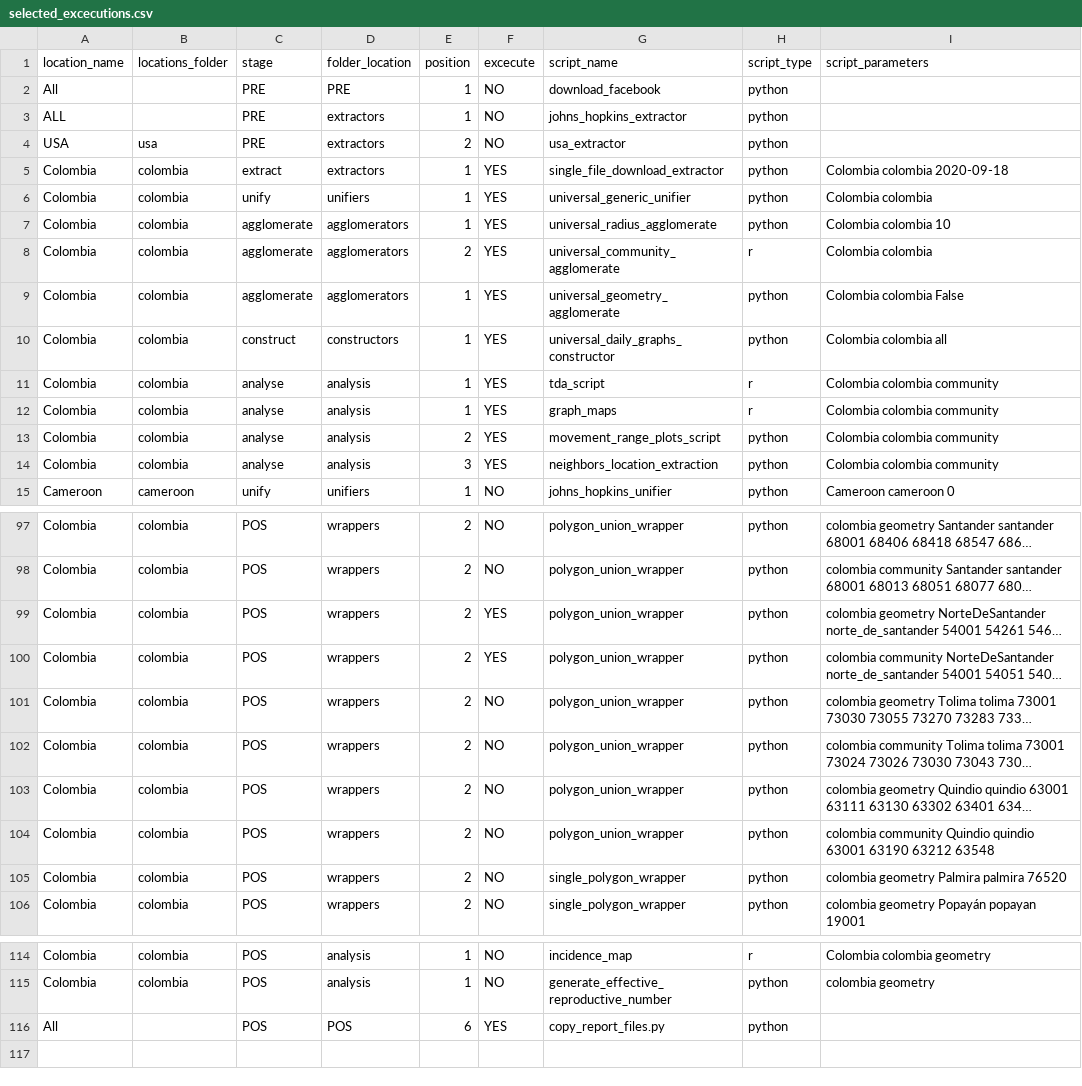
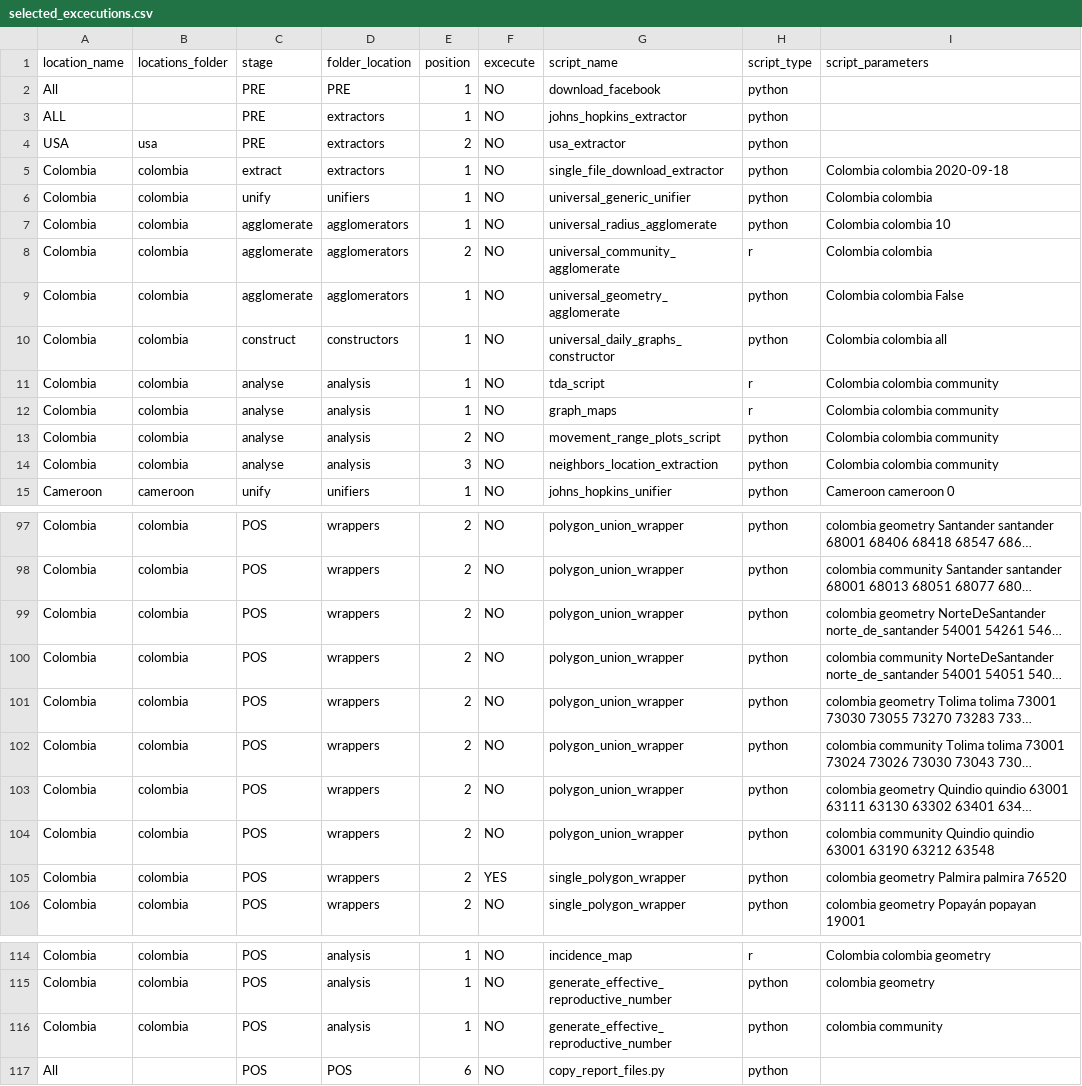
Before and after one commit to Data-Lama/covid_geoinsights_pipeline, a CSV file: pipeline_scripts/configuration/selected_excecutions.csv, drawn as a sheet; only a part is shown, gaps mark what is left out; long unchanged cells end in …; addresses are those after the commit; the diff names each change by its address in the sheet, - before the commit and + after, or states it on an @@ line.

```diff
--- a/pipeline_scripts/configuration/selected_excecutions.csv
+++ b/pipeline_scripts/configuration/selected_excecutions.csv
-F5:F14 (excecute): YES
+F5:F14 (excecute): NO
-F99:F100 (excecute): YES
+F99:F100 (excecute): NO
-F105 (excecute): NO
+F105 (excecute): YES
+row 116: Colombia | colombia | POS | analysis | 1 | NO | generate_effective_reproductive_number | python | colombia community
-F117 (excecute): YES
+F117 (excecute): NO
```
Also changed, not shown: pipeline_scripts/configuration/export_files.csv, 5 other files.
